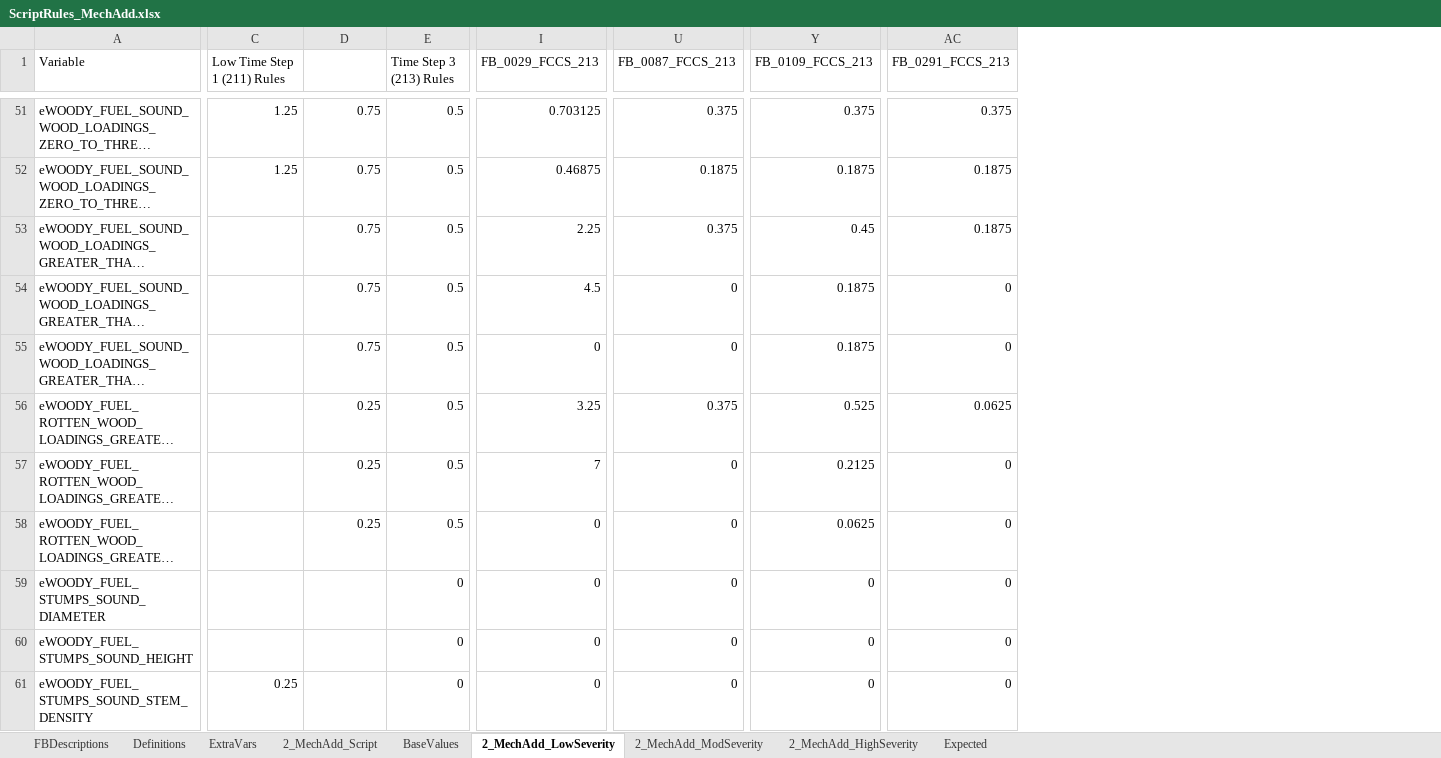
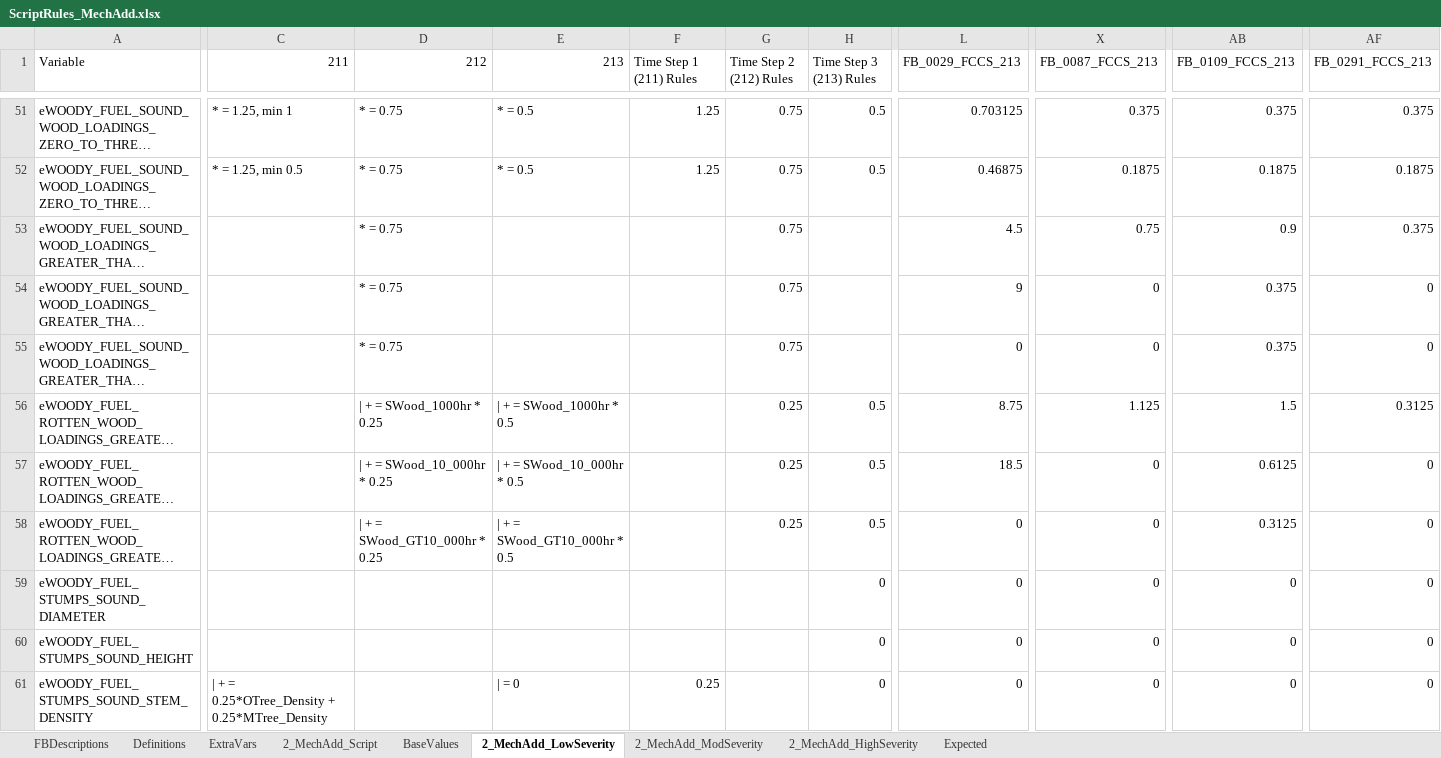
Before and after one commit to pnwairfire/fera-landfiredisturbance, an Excel workbook: specifications/2_MechAdd/ScriptRules_MechAdd.xlsx, sheet 2_MechAdd_LowSeverity, drawn as a sheet; only a part is shown, gaps mark what is left out; long unchanged cells end in …; values as stored, in another font and other column widths than the file's, no cell formats; addresses are those after the commit; the diff covers the shown part only; the diff names each change by its address in the sheet, - before the commit and + after, or states it on an @@ line.

Commit message:
Updated wind and mech add expected values

```diff
--- a/specifications/2_MechAdd/ScriptRules_MechAdd.xlsx (sheet 2_MechAdd_LowSeverity)
+++ b/specifications/2_MechAdd/ScriptRules_MechAdd.xlsx (sheet 2_MechAdd_LowSeverity)
+column C (211), rows 51-61: * = 1.25, min 1 | * = 1.25, min 0.5 |  |  |  |  |  |  |  |  | | + = 0.25*OTree_Density + 0.25*MTree_Density
+column D (212), rows 51-58: * = 0.75 | * = 0.75 | * = 0.75 | * = 0.75 | * = 0.75 | | + = SWood_1000hr * 0.25 | | + = SWood_10_000hr * 0.25 | | + = SWood_GT10_000hr * 0.25
+column E (213), rows 51-61: * = 0.5 | * = 0.5 |  |  |  | | + = SWood_1000hr * 0.5 | | + = SWood_10_000hr * 0.5 | | + = SWood_GT10_000hr * 0.5 |  |  | | = 0
-F1: Low Time Step 1 (211) Rules
+F1: Time Step 1 (211) Rules
-G1: (empty)
+G1: Time Step 2 (212) Rules
-H53:H55 (Time Step 3 (213) Rules): 0.5
+H53:H55 (Time Step 3 (213) Rules): (empty)
-L53 (FB_0029_FCCS_213): 2.25
+L53 (FB_0029_FCCS_213): 4.5
-X53 (FB_0087_FCCS_213): 0.375
+X53 (FB_0087_FCCS_213): 0.75
-AB53 (FB_0109_FCCS_213): 0.45
+AB53 (FB_0109_FCCS_213): 0.9
-AF53 (FB_0291_FCCS_213): 0.1875
+AF53 (FB_0291_FCCS_213): 0.375
-L54 (FB_0029_FCCS_213): 4.5
+L54 (FB_0029_FCCS_213): 9
-AB54:AB55 (FB_0109_FCCS_213): 0.1875
+AB54:AB55 (FB_0109_FCCS_213): 0.375
-L56 (FB_0029_FCCS_213): 3.25
+L56 (FB_0029_FCCS_213): 8.75
-X56 (FB_0087_FCCS_213): 0.375
+X56 (FB_0087_FCCS_213): 1.125
-AB56 (FB_0109_FCCS_213): 0.525
+AB56 (FB_0109_FCCS_213): 1.5
-AF56 (FB_0291_FCCS_213): 0.0625
+AF56 (FB_0291_FCCS_213): 0.3125
-L57 (FB_0029_FCCS_213): 7
+L57 (FB_0029_FCCS_213): 18.5
-AB57 (FB_0109_FCCS_213): 0.2125
+AB57 (FB_0109_FCCS_213): 0.6125
-AB58 (FB_0109_FCCS_213): 0.0625
+AB58 (FB_0109_FCCS_213): 0.3125
```
Also changed, not shown: 7 edited cells elsewhere in this sheet, sheet Expected, sheet 2_MechAdd_ModSeverity, sheet 2_MechAdd_HighSeverity, cell formats, formulas that keep their value, specifications/3_MechRemove/ScriptRules_MechRemove.xlsx, specifications/4_Wind/ScriptRules_Wind.xlsx, 3 other files.
